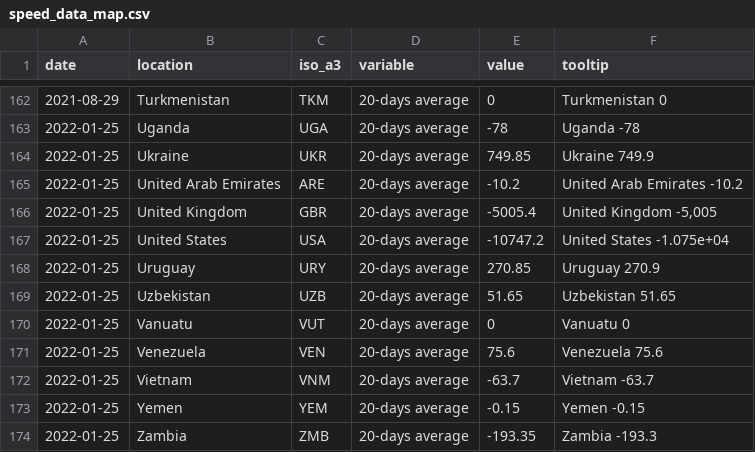
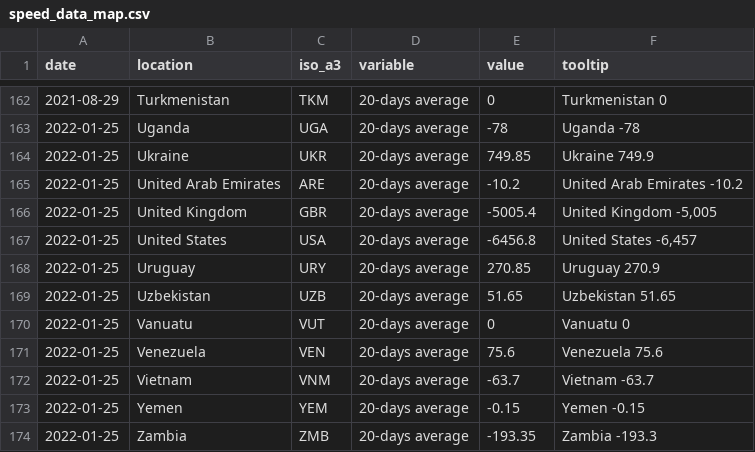
Before and after one commit to pixgarden/scrape-automation, a CSV file: speed_data_map.csv, drawn as a sheet; only a part is shown, gaps mark what is left out.

```diff
--- a/speed_data_map.csv
+++ b/speed_data_map.csv
@@ -166,3 +166,3 @@ date,location,iso_a3,variable,value,tooltip
 2022-01-25,United Kingdom,GBR,20-days average,-5005.4,"United Kingdom -5,005"
-2022-01-25,United States,USA,20-days average,-10747.2,United States -1.075e+04
+2022-01-25,United States,USA,20-days average,-6456.8,"United States -6,457"
 2022-01-25,Uruguay,URY,20-days average,270.85,Uruguay 270.9
```
Also changed, not shown: did_plot.csv, impact_regime.csv, 8 other files.
